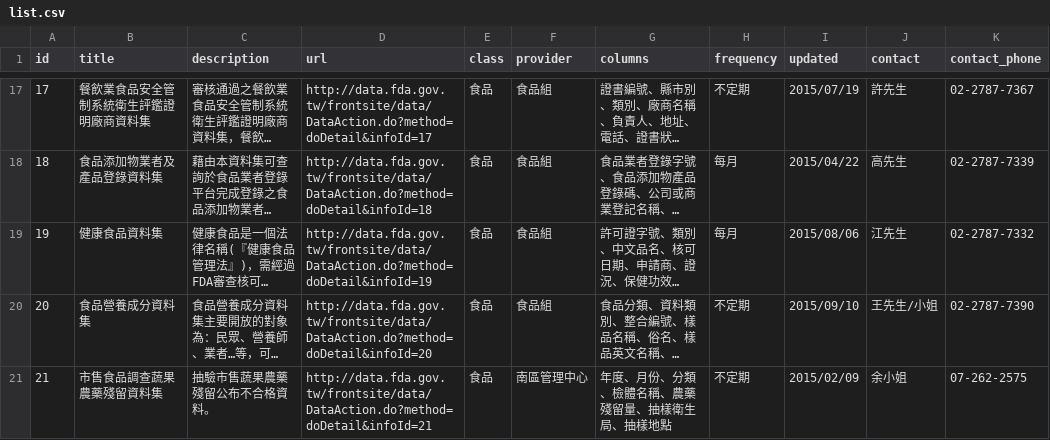
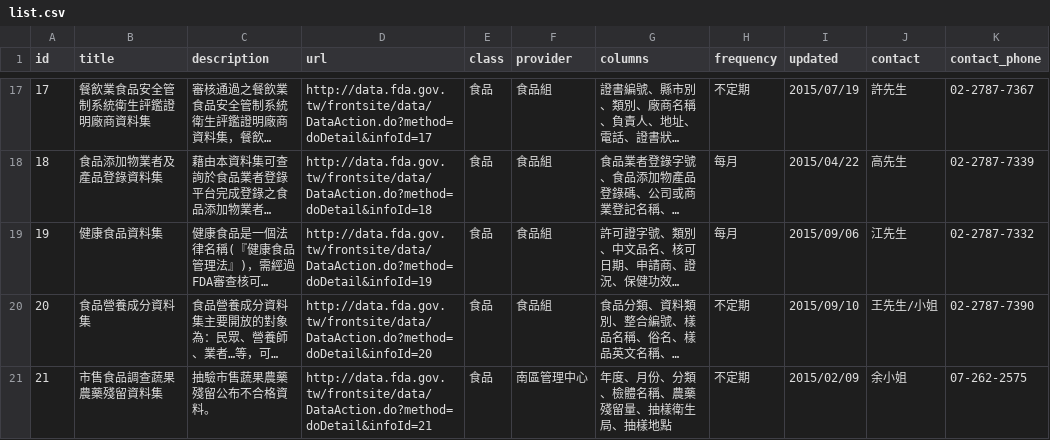
Before and after one commit to kiang/data.fda.gov.tw-list, a CSV file: list.csv, drawn as a sheet; only a part is shown, gaps mark what is left out; long unchanged cells end in …; the diff covers the shown part only; the diff names each change by its address in the sheet, - before the commit and + after, or states it on an @@ line.

```diff
--- a/list.csv
+++ b/list.csv
-I19 (updated): 2015/08/06
+I19 (updated): 2015/09/06
```
Also changed, not shown: 1 added row, 2 removed rows and 3 edited cells elsewhere in this file, dataset/19.csv, 2 other files.
